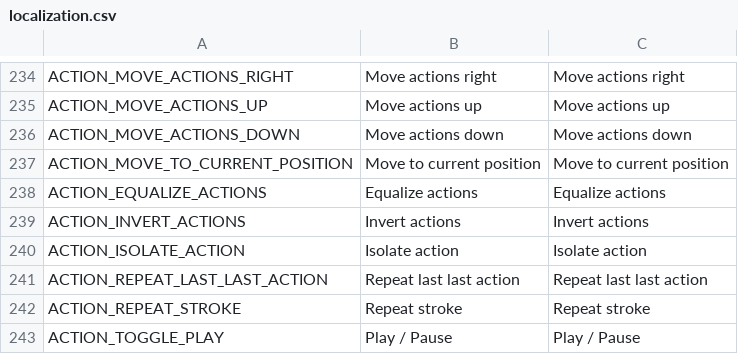
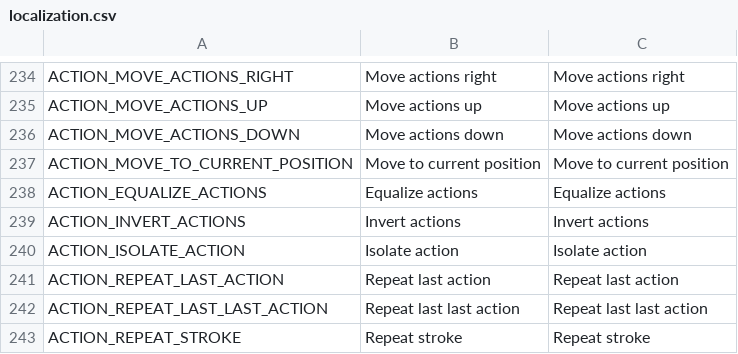
Before and after one commit to monsterz2023/OFS, a CSV file: localization/localization.csv, drawn as a sheet; only a part is shown, gaps mark what is left out; the shorter side is filled out with more unchanged rows; the diff names each change by its address in the sheet, - before the commit and + after, or states it on an @@ line.

```diff
--- a/localization/localization.csv
+++ b/localization/localization.csv
+row 241: ACTION_REPEAT_LAST_ACTION | Repeat last action | Repeat last action
```
Also changed, not shown: data/lang/de.csv, 2 other files.
